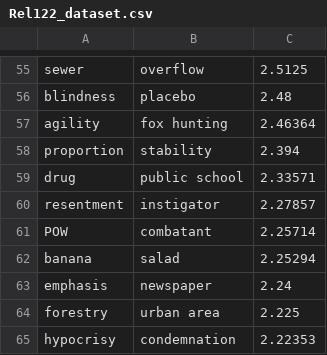
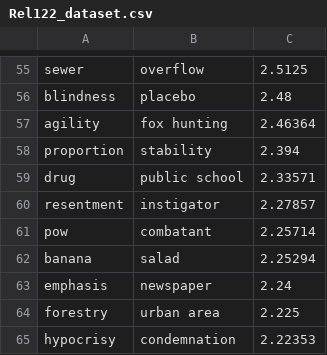
Before and after one commit to jjlastra/HESML, a CSV file: HESML_Library/WN_Datasets/Rel122_dataset.csv, drawn as a sheet; only a part is shown, gaps mark what is left out.

Commit message:
I have normalized to lowercase the POW term

```diff
--- a/HESML_Library/WN_Datasets/Rel122_dataset.csv
+++ b/HESML_Library/WN_Datasets/Rel122_dataset.csv
@@ -60,3 +60,3 @@ drug;public school;2.33571
 resentment;instigator;2.27857
-POW;combatant;2.25714
+pow;combatant;2.25714
 banana;salad;2.25294
```
